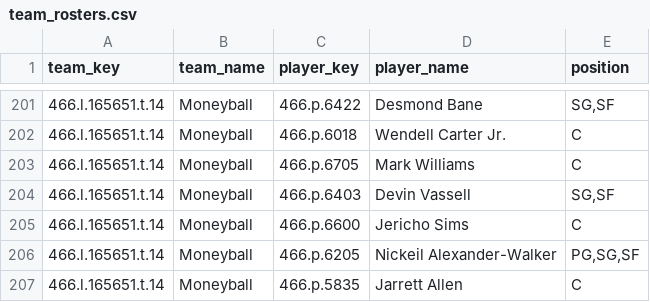
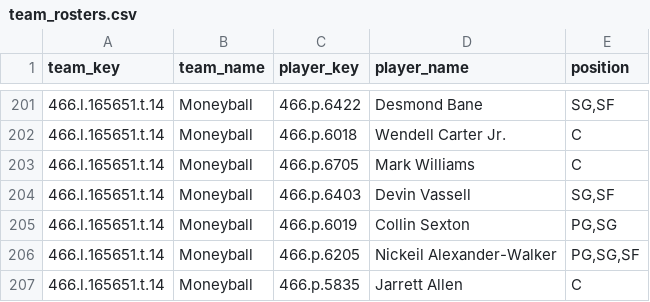
Before and after one commit to elvicentina14/NBA_Fantasy_League, a CSV file: team_rosters.csv, drawn as a sheet; only a part is shown, gaps mark what is left out.

```diff
--- a/team_rosters.csv
+++ b/team_rosters.csv
@@ -204,3 +204,3 @@ team_key,team_name,player_key,player_name,position
 466.l.165651.t.14,Moneyball,466.p.6403,Devin Vassell,"SG,SF"
-466.l.165651.t.14,Moneyball,466.p.6600,Jericho Sims,C
+466.l.165651.t.14,Moneyball,466.p.6019,Collin Sexton,"PG,SG"
 466.l.165651.t.14,Moneyball,466.p.6205,Nickeil Alexander-Walker,"PG,SG,SF"
```
